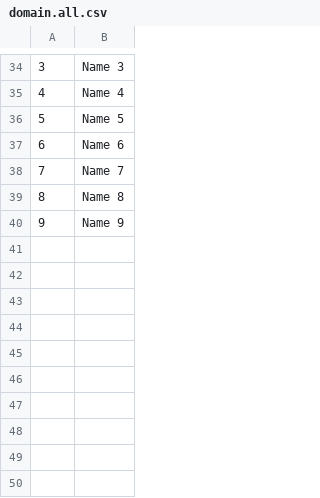
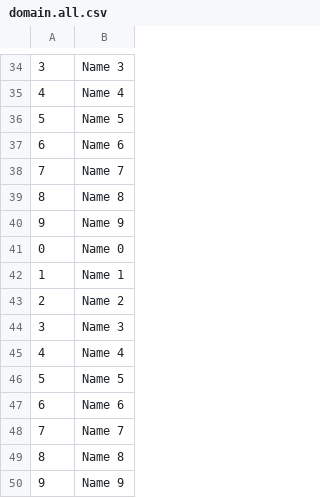
Before and after one commit to maldiny/Spring-Batch-en-Castellano, a CSV file: Ejemplos/SpringBatchFlatFileItemWriter/csv/outputs/domain.all.csv, drawn as a sheet; only a part is shown, gaps mark what is left out; the diff names each change by its address in the sheet, - before the commit and + after, or states it on an @@ line.

```diff
--- a/Ejemplos/SpringBatchFlatFileItemWriter/csv/outputs/domain.all.csv
+++ b/Ejemplos/SpringBatchFlatFileItemWriter/csv/outputs/domain.all.csv
+row 41: 0 | Name 0
+row 42: 1 | Name 1
+row 43: 2 | Name 2
+row 44: 3 | Name 3
+row 45: 4 | Name 4
+row 46: 5 | Name 5
+row 47: 6 | Name 6
+row 48: 7 | Name 7
+row 49: 8 | Name 8
+row 50: 9 | Name 9
```
Also changed, not shown: 17 other files.
